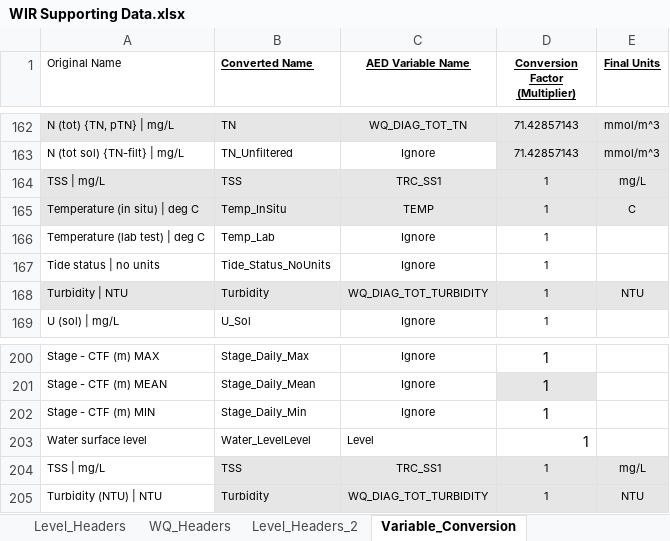
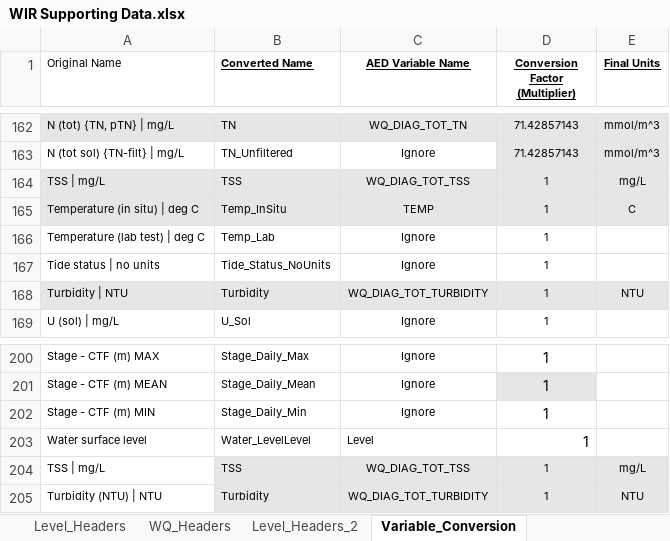
Before and after one commit to amina-uwa/SCERM, an Excel workbook: matlab/WIR_Catchment/WIR Supporting Data.xlsx, sheet Variable_Conversion, drawn as a sheet; only a part is shown, gaps mark what is left out; values as stored, in another font and other column widths than the file's, no borders; the diff names each change by its address in the sheet, - before the commit and + after, or states it on an @@ line.

```diff
--- a/matlab/WIR_Catchment/WIR Supporting Data.xlsx (sheet Variable_Conversion)
+++ b/matlab/WIR_Catchment/WIR Supporting Data.xlsx (sheet Variable_Conversion)
-C164 (AED Variable Name): TRC_SS1
+C164 (AED Variable Name): WQ_DIAG_TOT_TSS
-C204 (AED Variable Name): TRC_SS1
+C204 (AED Variable Name): WQ_DIAG_TOT_TSS
```
Also changed, not shown: sheet WQ_Headers, 3 other files.
